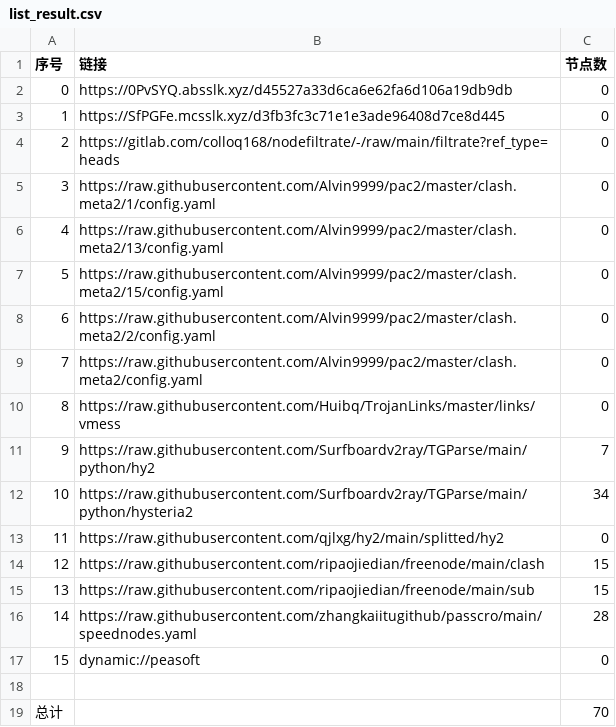
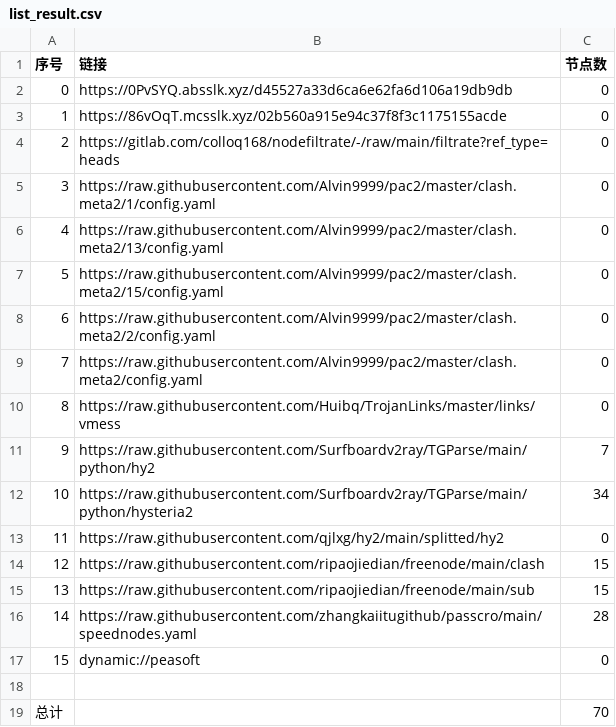
Before and after one commit to zz379688/AutoMergePublicNodes, a CSV file: list_result.csv, drawn as a sheet.

```diff
--- a/list_result.csv
+++ b/list_result.csv
@@ -2,3 +2,3 @@
 0,https://0PvSYQ.absslk.xyz/d45527a33d6ca6e62fa6d106a19db9db,0
-1,https://SfPGFe.mcsslk.xyz/d3fb3fc3c71e1e3ade96408d7ce8d445,0
+1,https://86vOqT.mcsslk.xyz/02b560a915e94c37f8f3c1175155acde,0
 2,https://gitlab.com/colloq168/nodefiltrate/-/raw/main/filtrate?ref_type=heads,0
```
Also changed, not shown: 3 other files.
